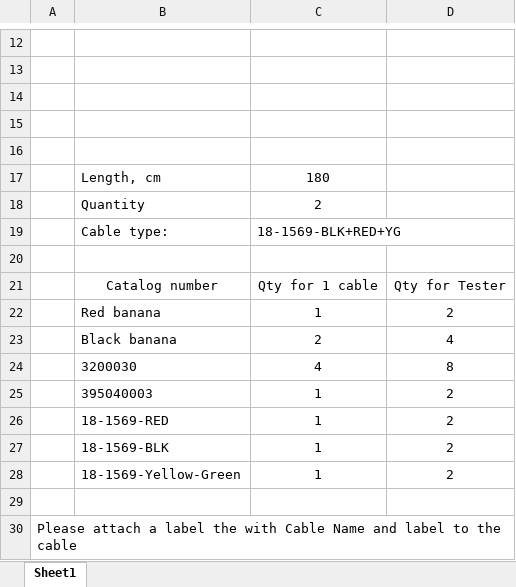
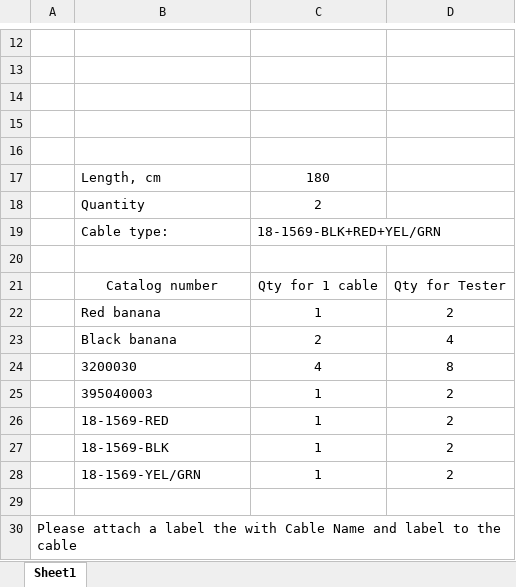
Before and after one commit to RadIlyaG/SF-1P, an Excel workbook: Docs/AT-SF1P.CBL07.xlsx, sheet Sheet1, drawn as a sheet; only a part is shown, gaps mark what is left out; values as stored, in another font and other column widths than the file's, no borders; charts and pictures not drawn; the diff names each change by its address in the sheet, - before the commit and + after, or states it on an @@ line.

```diff
--- a/Docs/AT-SF1P.CBL07.xlsx (sheet Sheet1)
+++ b/Docs/AT-SF1P.CBL07.xlsx (sheet Sheet1)
-C19: 18-1569-BLK+RED+YG
+C19: 18-1569-BLK+RED+YEL/GRN
-B28: 18-1569-Yellow-Green
+B28: 18-1569-YEL/GRN
```
Also changed, not shown: 2 other files.
